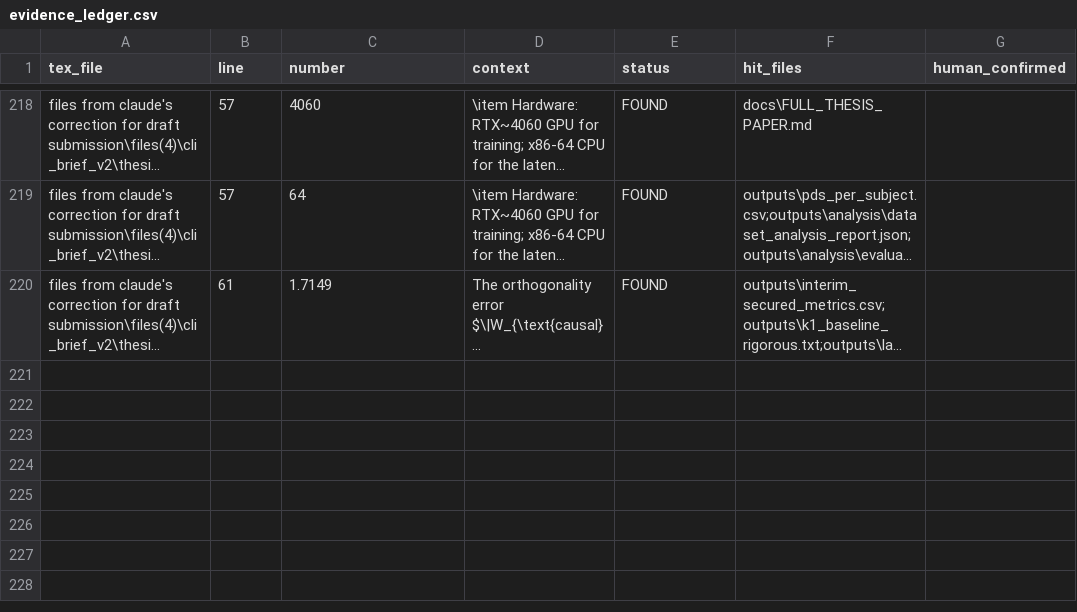
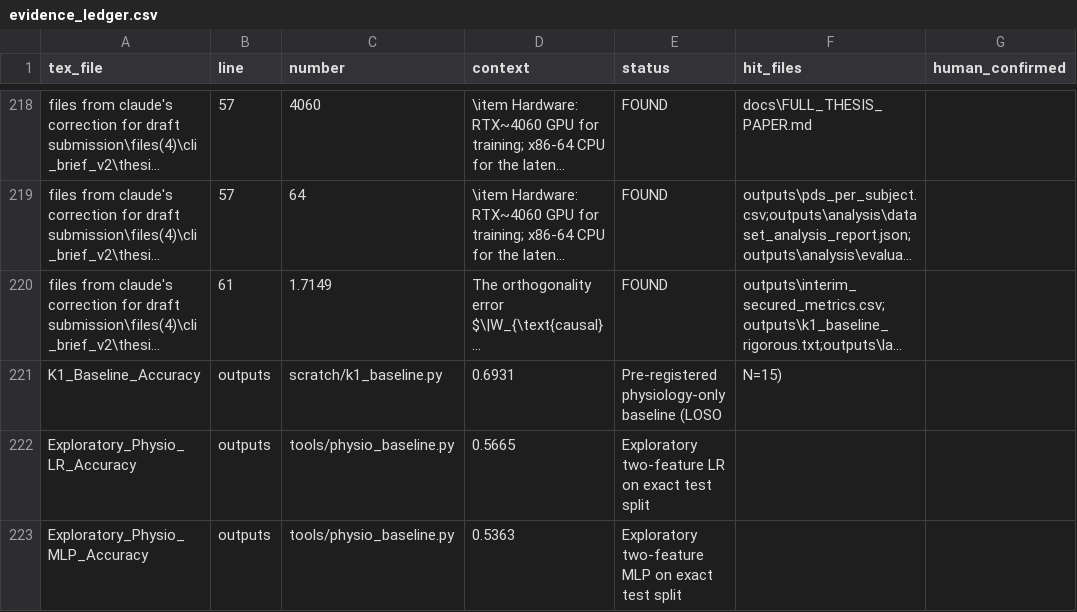
Before and after one commit to mushfiqarnab/thesis_project, a CSV file: docs/evidence_ledger.csv, drawn as a sheet; only a part is shown, gaps mark what is left out; long unchanged cells end in …; the diff names each change by its address in the sheet, - before the commit and + after, or states it on an @@ line.

Commit message:
chore: P0.8 Record physiology baselines

```diff
--- a/docs/evidence_ledger.csv
+++ b/docs/evidence_ledger.csv
+row 221: K1_Baseline_Accuracy | outputs | scratch/k1_baseline.py | 0.6931 | Pre-registered physiology-only baseline (LOSO | N=15)
+row 222: Exploratory_Physio_LR_Accuracy | outputs | tools/physio_baseline.py | 0.5665 | Exploratory two-feature LR on exact test split
+row 223: Exploratory_Physio_MLP_Accuracy | outputs | tools/physio_baseline.py | 0.5363 | Exploratory two-feature MLP on exact test split
```
